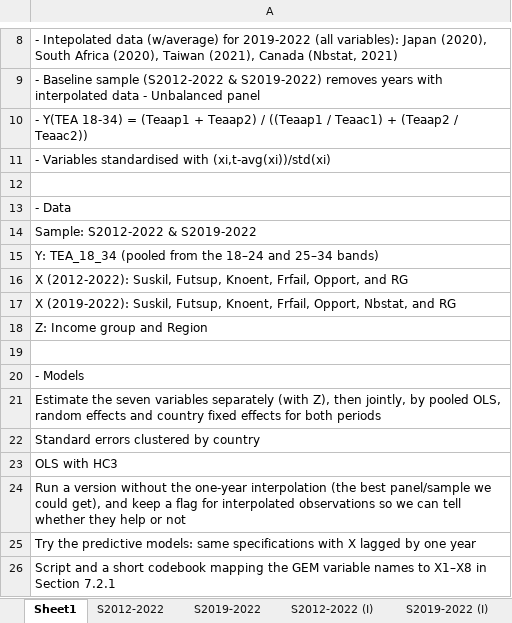
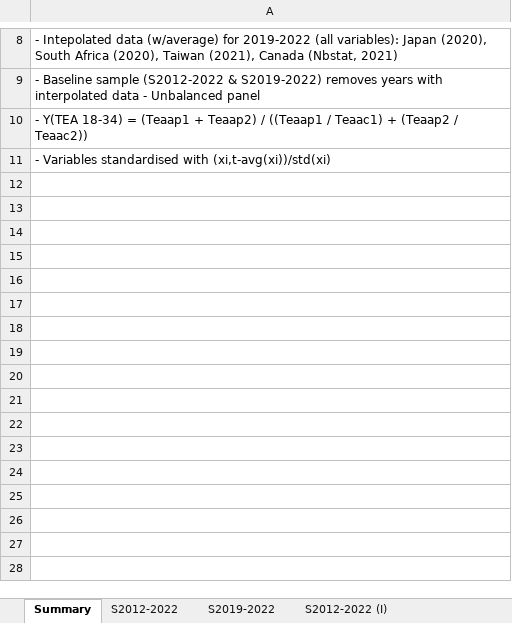
Before and after one commit to ArthurVillela1/student_research, an Excel workbook: Sample_data.xlsx, sheet Summary, drawn as a sheet; only a part is shown, gaps mark what is left out; values as stored, in another font and other column widths than the file's, no borders; the diff names each change by its address in the sheet, - before the commit and + after, or states it on an @@ line.

```diff
--- a/Sample_data.xlsx (sheet Summary)
+++ b/Sample_data.xlsx (sheet Summary)
-sheet tab: Sheet1
+sheet tab: Summary
-row 12: (empty)
-row 13: - Data
-row 14: Sample: S2012-2022 & S2019-2022
-row 15: Y: TEA_18_34 (pooled from the 18–24 and 25–34 bands)
-row 16: X (2012-2022): Suskil, Futsup, Knoent, Frfail, Opport, and RG
-row 17: X (2019-2022): Suskil, Futsup, Knoent, Frfail, Opport, Nbstat, and RG
-row 18: Z: Income group and Region
-row 19: (empty)
-row 20: - Models
-row 21: Estimate the seven variables separately (with Z), then jointly, by pooled OLS, random effects and country fixed effects for both periods
-row 22: Standard errors clustered by country
-row 23: OLS with HC3
-row 24: Run a version without the one-year interpolation (the best panel/sample we could get), and keep a flag for interpolated observations so we can tell whether they help or not
-row 25: Try the predictive models: same specifications with X lagged by one year
-row 26: Script and a short codebook mapping the GEM variable names to X1–X8 in Section 7.2.1
```
Also changed, not shown: 2 other files.
